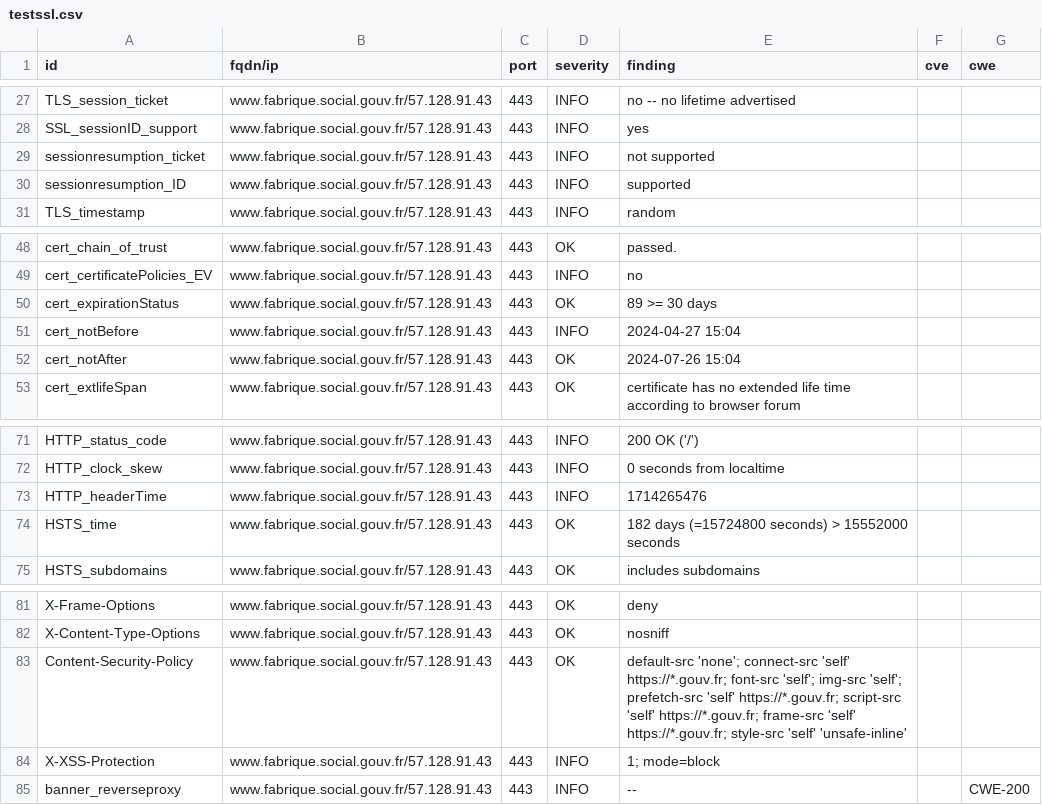
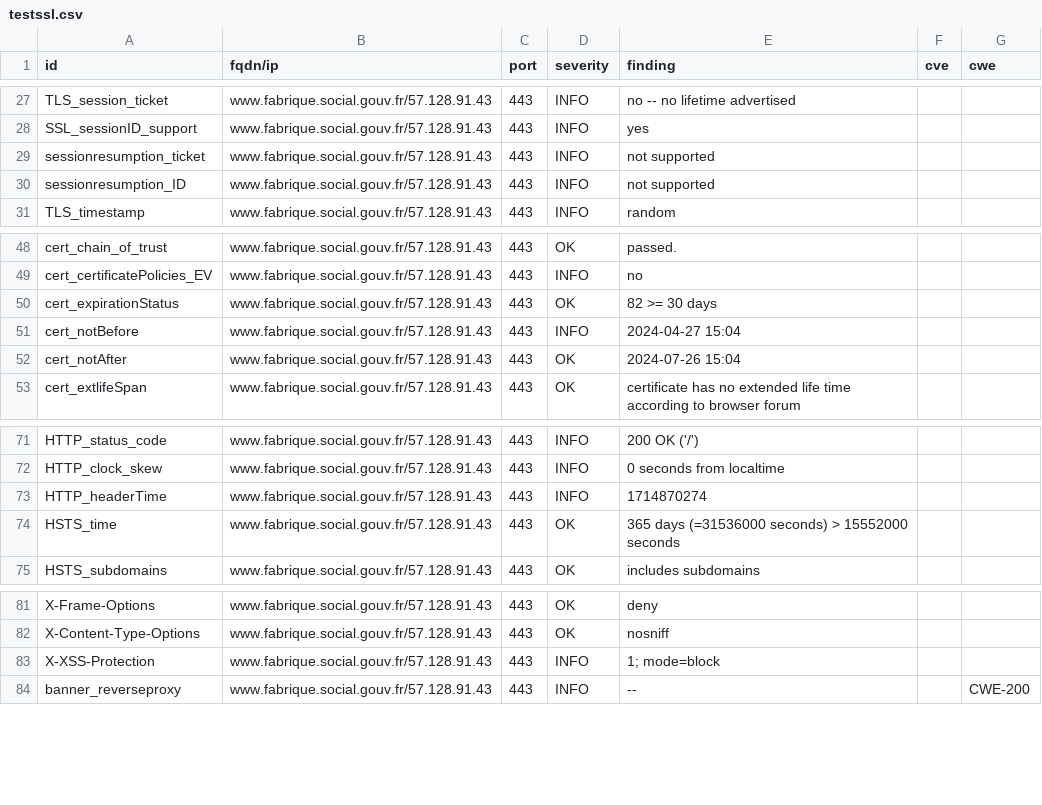
Before and after one commit to villesinternet/dashlord-collectivites, a CSV file: results/aHR0cHM6Ly93d3cuZmFicmlxdWUuc29jaWFsLmdvdXYuZnI=/testssl.csv, drawn as a sheet; only a part is shown, gaps mark what is left out.

Commit message:
update: https://www.fabrique.social.gouv.fr

```diff
--- a/results/aHR0cHM6Ly93d3cuZmFicmlxdWUuc29jaWFsLmdvdXYuZnI=/testssl.csv
+++ b/results/aHR0cHM6Ly93d3cuZmFicmlxdWUuc29jaWFsLmdvdXYuZnI=/testssl.csv
@@ -29,3 +29,3 @@
 "sessionresumption_ticket","www.fabrique.social.gouv.fr/57.128.91.43","443","INFO","not supported","",""
-"sessionresumption_ID","www.fabrique.social.gouv.fr/57.128.91.43","443","INFO","supported","",""
+"sessionresumption_ID","www.fabrique.social.gouv.fr/57.128.91.43","443","INFO","not supported","",""
 "TLS_timestamp","www.fabrique.social.gouv.fr/57.128.91.43","443","INFO","random","",""
@@ -49,3 +49,3 @@
 "cert_certificatePolicies_EV","www.fabrique.social.gouv.fr/57.128.91.43","443","INFO","no","",""
-"cert_expirationStatus","www.fabrique.social.gouv.fr/57.128.91.43","443","OK","89 >= 30 days","",""
+"cert_expirationStatus","www.fabrique.social.gouv.fr/57.128.91.43","443","OK","82 >= 30 days","",""
 "cert_notBefore","www.fabrique.social.gouv.fr/57.128.91.43","443","INFO","2024-04-27 15:04","",""
@@ -72,4 +72,4 @@
 "HTTP_clock_skew","www.fabrique.social.gouv.fr/57.128.91.43","443","INFO","0 seconds from localtime","",""
-"HTTP_headerTime","www.fabrique.social.gouv.fr/57.128.91.43","443","INFO","1714265476","",""
-"HSTS_time","www.fabrique.social.gouv.fr/57.128.91.43","443","OK","182 days (=15724800 seconds) > 15552000 seconds","",""
+"HTTP_headerTime","www.fabrique.social.gouv.fr/57.128.91.43","443","INFO","1714870274","",""
+"HSTS_time","www.fabrique.social.gouv.fr/57.128.91.43","443","OK","365 days (=31536000 seconds) > 15552000 seconds","",""
 "HSTS_subdomains","www.fabrique.social.gouv.fr/57.128.91.43","443","OK","includes subdomains","",""
@@ -82,3 +82,2 @@
 "X-Content-Type-Options","www.fabrique.social.gouv.fr/57.128.91.43","443","OK","nosniff","",""
-"Content-Security-Policy","www.fabrique.social.gouv.fr/57.128.91.43","443","OK","default-src 'none'; connect-src 'self' https://*.gouv.fr; font-src 'self'; img-src 'self'; prefetch-src 'self' https://*.gouv.fr; script-src 'self' https://*.gouv.fr; frame-src 'self' https://*.gouv.fr; style-src 'self' 'unsafe-inline'","",""
 "X-XSS-Protection","www.fabrique.social.gouv.fr/57.128.91.43","443","INFO","1; mode=block","",""
```
Also changed, not shown: 13 other files.
